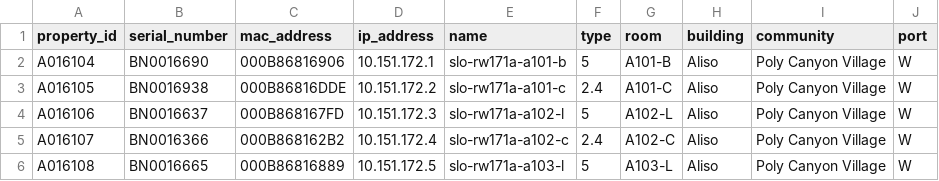
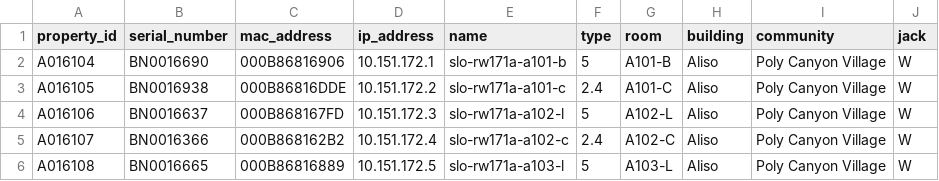
Before and after one commit to CalPolyResDev/uh_internal_project, a CSV file: media/aps.csv, drawn as a sheet; only a part is shown.

Commit message:
Fix column name.

```diff
--- a/media/aps.csv
+++ b/media/aps.csv
@@ -1,2 +1,2 @@
-property_id,serial_number,mac_address,ip_address,name,type,room,building,community,port
+property_id,serial_number,mac_address,ip_address,name,type,room,building,community,jack
 A016104,BN0016690,000B86816906,10.151.172.1,slo-rw171a-a101-b,5,A101-B,Aliso,Poly Canyon Village,W
```
